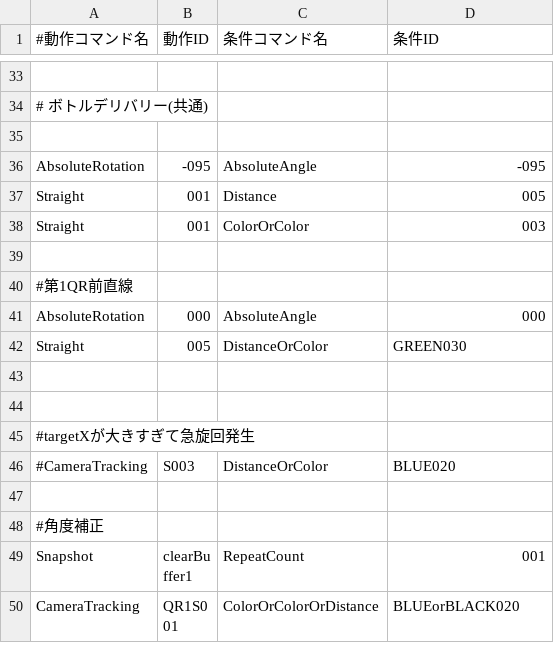
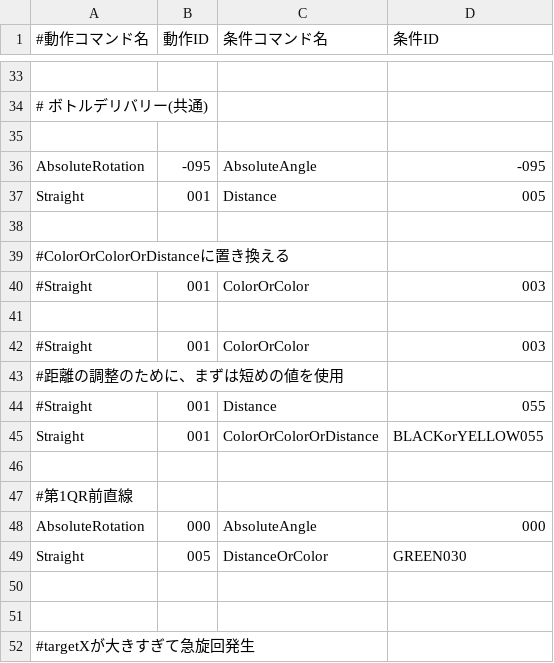
Before and after one commit to KatLab-MiyazakiUniv/etrobocon2026, a CSV file: datafiles/commands/Area/LineTraceLeft.csv, drawn as a sheet; only a part is shown, gaps mark what is left out; the shorter side is filled out with more unchanged rows.

```diff
--- a/datafiles/commands/Area/LineTraceLeft.csv
+++ b/datafiles/commands/Area/LineTraceLeft.csv
@@ -37,3 +37,10 @@ AbsoluteRotation,-095,AbsoluteAngle,-095
 Straight,001,Distance,005
-Straight,001,ColorOrColor,003
+
+#ColorOrColorOrDistanceに置き換える
+#Straight,001,ColorOrColor,003
+
+#Straight,001,ColorOrColor,003
+#距離の調整のために、まずは短めの値を使用
+#Straight,001,Distance,055
+Straight,001,ColorOrColorOrDistance,BLACKorYELLOW055
 
```
Also changed, not shown: datafiles/commands/Conditions/ColorRegion.csv, datafiles/commands/Conditions/DistanceOrColor.csv, 4 other files.
